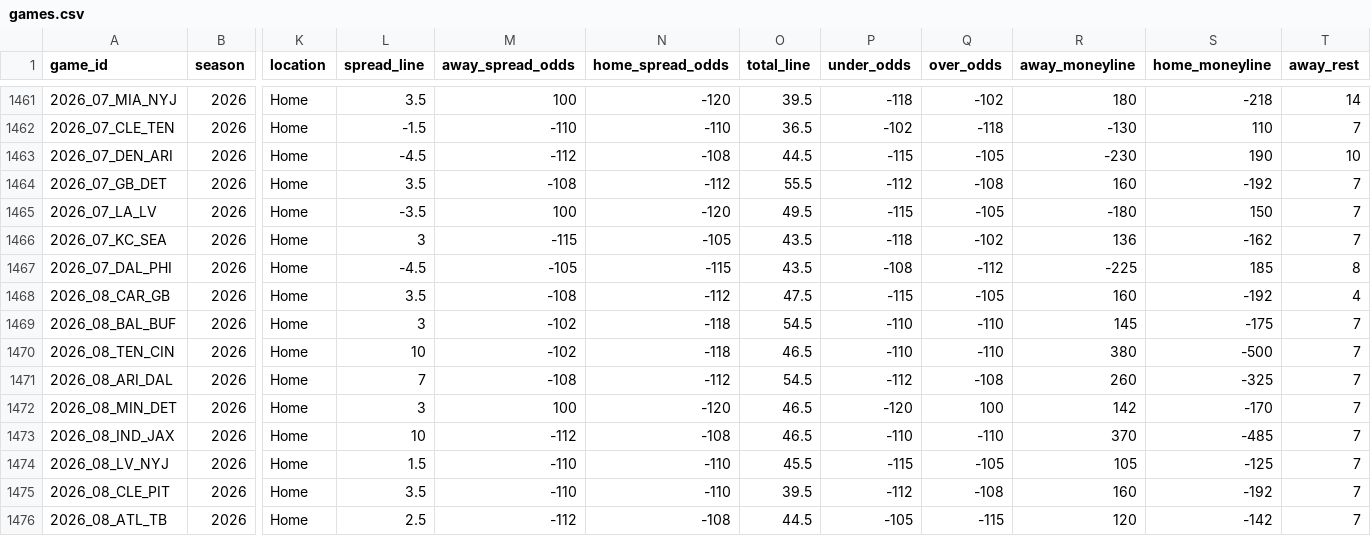
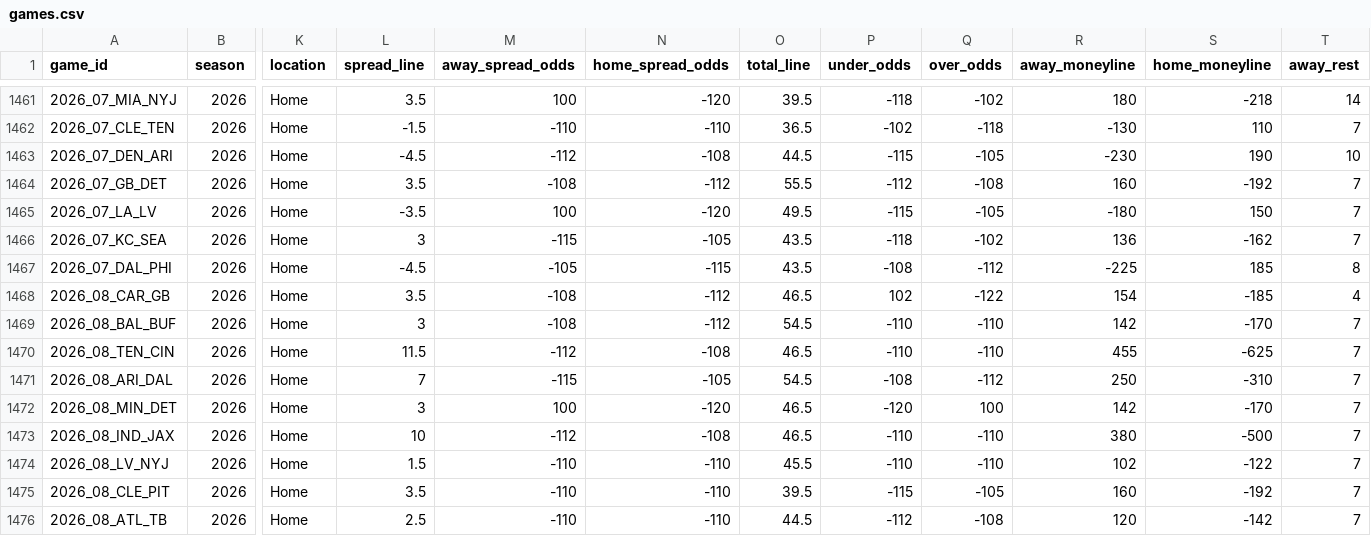
Before and after one commit to GeddyLifeson/nfl-dashboard, a CSV file: data/games.csv, drawn as a sheet; only a part is shown, gaps mark what is left out; the diff covers the shown part only; the diff names each change by its address in the sheet, - before the commit and + after, or states it on an @@ line.

```diff
--- a/data/games.csv
+++ b/data/games.csv
-O1468 (total_line): 47.5
+O1468 (total_line): 46.5
-P1468 (under_odds): -115
+P1468 (under_odds): 102
-Q1468 (over_odds): -105
+Q1468 (over_odds): -122
-R1468 (away_moneyline): 160
+R1468 (away_moneyline): 154
-S1468 (home_moneyline): -192
+S1468 (home_moneyline): -185
-M1469 (away_spread_odds): -102
+M1469 (away_spread_odds): -108
-N1469 (home_spread_odds): -118
+N1469 (home_spread_odds): -112
-R1469 (away_moneyline): 145
+R1469 (away_moneyline): 142
-S1469 (home_moneyline): -175
+S1469 (home_moneyline): -170
-L1470 (spread_line): 10
+L1470 (spread_line): 11.5
-M1470 (away_spread_odds): -102
+M1470 (away_spread_odds): -112
-N1470 (home_spread_odds): -118
+N1470 (home_spread_odds): -108
-R1470 (away_moneyline): 380
+R1470 (away_moneyline): 455
-S1470 (home_moneyline): -500
+S1470 (home_moneyline): -625
-M1471 (away_spread_odds): -108
+M1471 (away_spread_odds): -115
-N1471 (home_spread_odds): -112
+N1471 (home_spread_odds): -105
-P1471 (under_odds): -112
+P1471 (under_odds): -108
-Q1471 (over_odds): -108
+Q1471 (over_odds): -112
-R1471 (away_moneyline): 260
+R1471 (away_moneyline): 250
-S1471 (home_moneyline): -325
+S1471 (home_moneyline): -310
-R1473 (away_moneyline): 370
+R1473 (away_moneyline): 380
-S1473 (home_moneyline): -485
+S1473 (home_moneyline): -500
-P1474 (under_odds): -115
+P1474 (under_odds): -110
-Q1474 (over_odds): -105
+Q1474 (over_odds): -110
-R1474 (away_moneyline): 105
+R1474 (away_moneyline): 102
-S1474 (home_moneyline): -125
+S1474 (home_moneyline): -122
-P1475 (under_odds): -112
+P1475 (under_odds): -115
-Q1475 (over_odds): -108
+Q1475 (over_odds): -105
-M1476 (away_spread_odds): -112
+M1476 (away_spread_odds): -110
-N1476 (home_spread_odds): -108
+N1476 (home_spread_odds): -110
-P1476 (under_odds): -105
+P1476 (under_odds): -112
-Q1476 (over_odds): -115
+Q1476 (over_odds): -108
```
Also changed, not shown: 34 edited cells elsewhere in this file, 5 other files.
